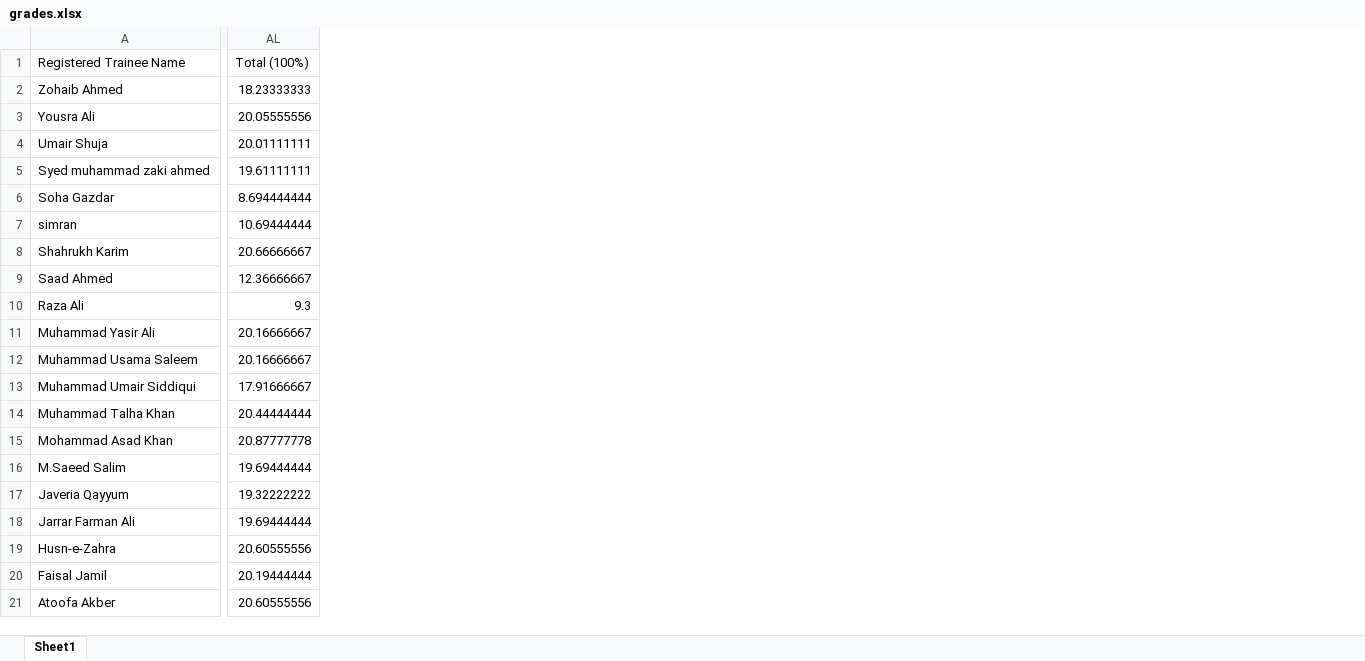
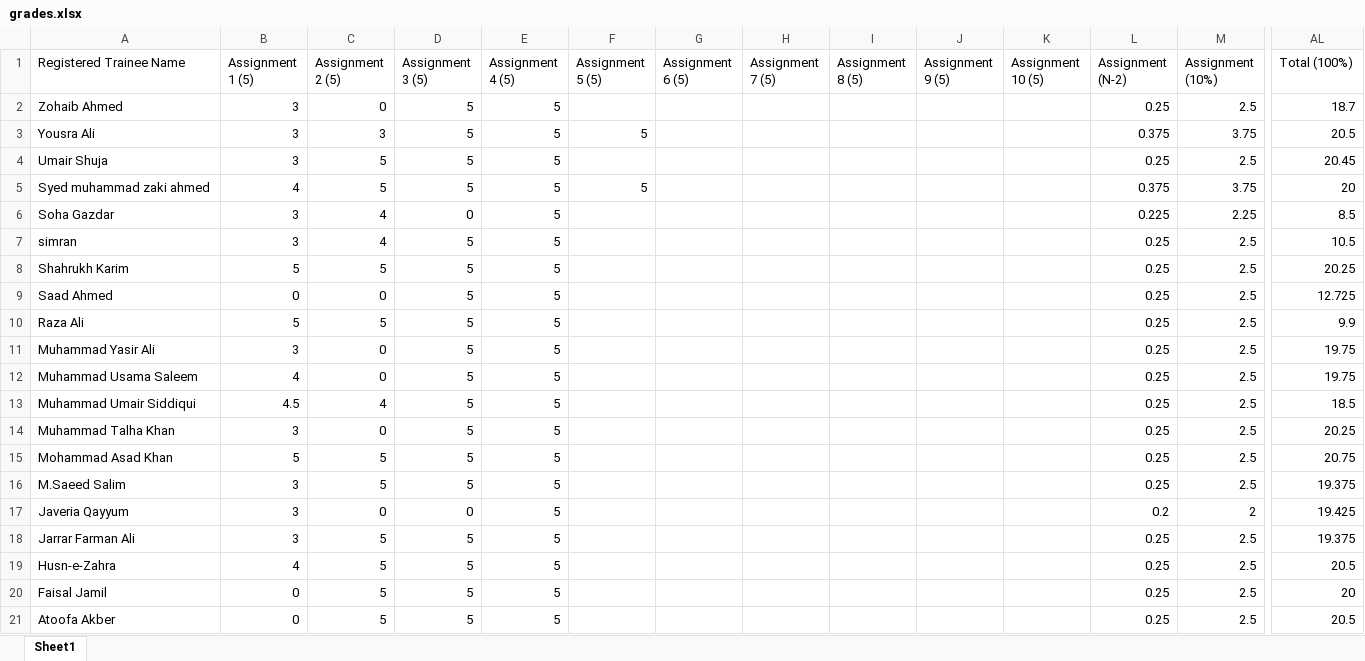
Before and after one commit to taharushain/IT-Entrepreneurship, an Excel workbook: grades.xlsx, sheet Sheet1, drawn as a sheet; only a part is shown, gaps mark what is left out; values as stored, in another font and other column widths than the file's, no cell formats; the diff covers the shown part only; the diff names each change by its address in the sheet, - before the commit and + after, or states it on an @@ line.

```diff
--- a/grades.xlsx (sheet Sheet1)
+++ b/grades.xlsx (sheet Sheet1)
@@ column B (Assignment 1 (5)) unhidden, rows 2-21: 3 | 3 | 3 | 4 | 3 | 3 | 5 | 0 | 5 | 3 | 4 | 4.5 | 3 | 5 | 3 | 3 | 3 | 4 | 0 | 0 @@
@@ column C (Assignment 2 (5)) unhidden, rows 2-21: 0 | 3 | 5 | 5 | 4 | 4 | 5 | 0 | 5 | 0 | 0 | 4 | 0 | 5 | 5 | 0 | 5 | 5 | 5 | 5 @@
@@ column D (Assignment 3 (5)) unhidden, rows 2-21: 5 | 5 | 5 | 5 | 0 | 5 | 5 | 5 | 5 | 5 | 5 | 5 | 5 | 5 | 5 | 0 | 5 | 5 | 5 | 5 @@
@@ column E (Assignment 4 (5)) unhidden, rows 2-21: all 5 @@
@@ column F (Assignment 5 (5)) unhidden, rows 3-5: 5 |  | 5 @@
@@ column G (Assignment 6 (5)) unhidden, empty @@
@@ column H (Assignment 7 (5)) unhidden, empty @@
@@ column I (Assignment 8 (5)) unhidden, empty @@
@@ column J (Assignment 9 (5)) unhidden, empty @@
@@ column K (Assignment 10 (5)) unhidden, empty @@
@@ column L (Assignment (N-2)) unhidden, rows 2-21: 0.25 | 0.375 | 0.25 | 0.375 | 0.225 | 0.25 | 0.25 | 0.25 | 0.25 | 0.25 | 0.25 | 0.25 | 0.25 | 0.25 | 0.25 | 0.2 | 0.25 | 0.25 | 0.25 | 0.25 @@
@@ column M (Assignment (10%)) unhidden, rows 2-21: 2.5 | 3.75 | 2.5 | 3.75 | 2.25 | 2.5 | 2.5 | 2.5 | 2.5 | 2.5 | 2.5 | 2.5 | 2.5 | 2.5 | 2.5 | 2 | 2.5 | 2.5 | 2.5 | 2.5 @@
-AL2 (Total (100%)): 18.23333333
+AL2 (Total (100%)): 18.7
-AL3 (Total (100%)): 20.05555556
+AL3 (Total (100%)): 20.5
-AL4 (Total (100%)): 20.01111111
+AL4 (Total (100%)): 20.45
-AL5 (Total (100%)): 19.61111111
+AL5 (Total (100%)): 20
-AL6 (Total (100%)): 8.694444444
+AL6 (Total (100%)): 8.5
-AL7 (Total (100%)): 10.69444444
+AL7 (Total (100%)): 10.5
-AL8 (Total (100%)): 20.66666667
+AL8 (Total (100%)): 20.25
-AL9 (Total (100%)): 12.36666667
+AL9 (Total (100%)): 12.725
-AL10 (Total (100%)): 9.3
+AL10 (Total (100%)): 9.9
-AL11:AL12 (Total (100%)): 20.16666667
+AL11:AL12 (Total (100%)): 19.75
-AL13 (Total (100%)): 17.91666667
+AL13 (Total (100%)): 18.5
-AL14 (Total (100%)): 20.44444444
+AL14 (Total (100%)): 20.25
-AL15 (Total (100%)): 20.87777778
+AL15 (Total (100%)): 20.75
-AL16 (Total (100%)): 19.69444444
+AL16 (Total (100%)): 19.375
-AL17 (Total (100%)): 19.32222222
+AL17 (Total (100%)): 19.425
-AL18 (Total (100%)): 19.69444444
+AL18 (Total (100%)): 19.375
-AL19 (Total (100%)): 20.60555556
+AL19 (Total (100%)): 20.5
-AL20 (Total (100%)): 20.19444444
+AL20 (Total (100%)): 20
-AL21 (Total (100%)): 20.60555556
+AL21 (Total (100%)): 20.5
```
Also changed, not shown: 1 added row, 1 removed row, 16 added columns and 61 edited cells elsewhere in this sheet, cell formats, hidden cells.
